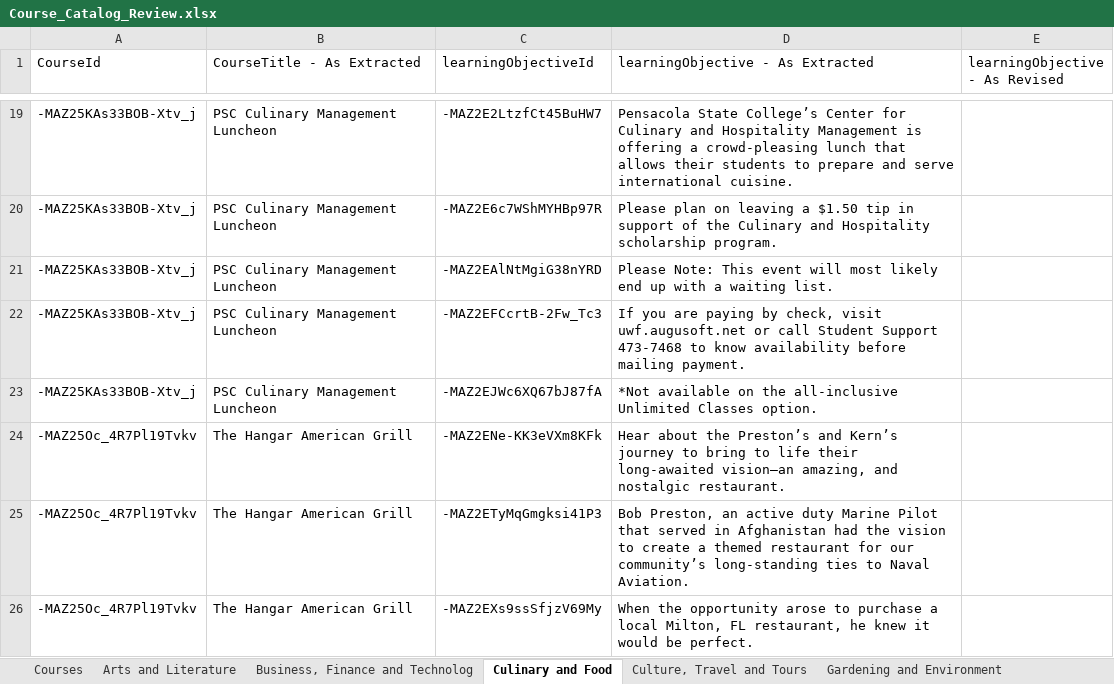
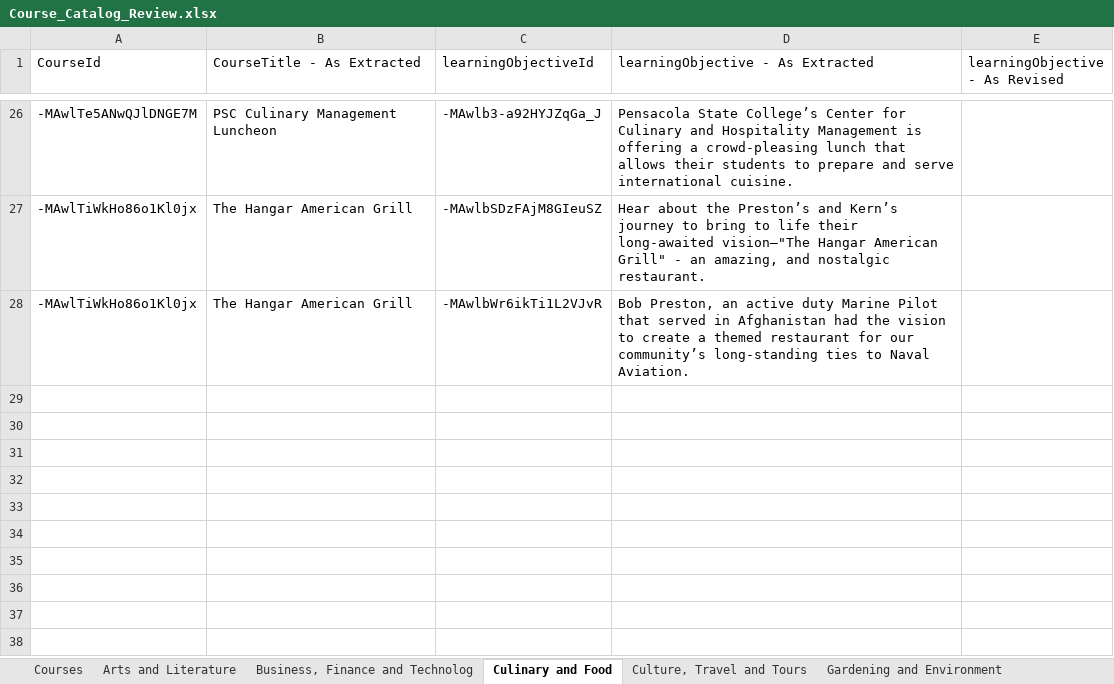
Before and after one commit to sms23uwf/Scholacity_Parser, an Excel workbook: Outputs/Course_Catalog_Review.xlsx, sheet Culinary and Food, drawn as a sheet; only a part is shown, gaps mark what is left out; values as stored, in another font and other column widths than the file's, no borders; removed rows and columns are numbered as before the commit, all else as after; the diff covers the shown part only; the diff names each change by its address in the sheet, - before the commit and + after, or states it on an @@ line.

```diff
--- a/Outputs/Course_Catalog_Review.xlsx (sheet Culinary and Food)
+++ b/Outputs/Course_Catalog_Review.xlsx (sheet Culinary and Food)
-A26 (CourseId): -MAZ25KAs33BOB-Xtv_j
+A26 (CourseId): -MAwlTe5ANwQJlDNGE7M
-C26 (learningObjectiveId): -MAZ2E2LtzfCt45BuHW7
+C26 (learningObjectiveId): -MAwlb3-a92HYJZqGa_J
-row 20: -MAZ25KAs33BOB-Xtv_j | PSC Culinary Management Luncheon | -MAZ2E6c7WShMYHBp97R | Please plan on leaving a $1.50 tip in support of the Culinary and Hospitality scholarship program.
-row 21: -MAZ25KAs33BOB-Xtv_j | PSC Culinary Management Luncheon | -MAZ2EAlNtMgiG38nYRD | Please Note: This event will most likely end up with a waiting list.
-row 22: -MAZ25KAs33BOB-Xtv_j | PSC Culinary Management Luncheon | -MAZ2EFCcrtB-2Fw_Tc3 | If you are paying by check, visit uwf.augusoft.net or call Student Support 473-7468 to know availability before mailing payment.
-row 23: -MAZ25KAs33BOB-Xtv_j | PSC Culinary Management Luncheon | -MAZ2EJWc6XQ67bJ87fA | *Not available on the all-inclusive Unlimited Classes option.
-row 24: -MAZ25Oc_4R7Pl19Tvkv | The Hangar American Grill | -MAZ2ENe-KK3eVXm8KFk | Hear about the Preston’s and Kern’s journey to bring to life their long-awaited vision—an amazing, and nostalgic restaurant.
+row 27: -MAwlTiWkHo86o1Kl0jx | The Hangar American Grill | -MAwlbSDzFAjM8GIeuSZ | Hear about the Preston’s and Kern’s journey to bring to life their long-awaited vision—"The Hangar American Grill" - an amazing, and nostalgic restaurant.
-A28 (CourseId): -MAZ25Oc_4R7Pl19Tvkv
+A28 (CourseId): -MAwlTiWkHo86o1Kl0jx
-C28 (learningObjectiveId): -MAZ2ETyMqGmgksi41P3
+C28 (learningObjectiveId): -MAwlbWr6ikTi1L2VJvR
-row 26: -MAZ25Oc_4R7Pl19Tvkv | The Hangar American Grill | -MAZ2EXs9ssSfjzV69My | When the opportunity arose to purchase a local Milton, FL restaurant, he knew it would be perfect.
```
Also changed, not shown: 17 added rows, 10 removed rows and 14 edited cells elsewhere in this sheet, sheet History and Current Affairs, sheet Culture, Travel and Tours, sheet Arts and Literature, sheet Science and Health, sheet Courses, sheet Business, Finance and Technolog, 1 more sheet, inputs/Course_Catalog_Reviewed.xlsx, 3 other files.
